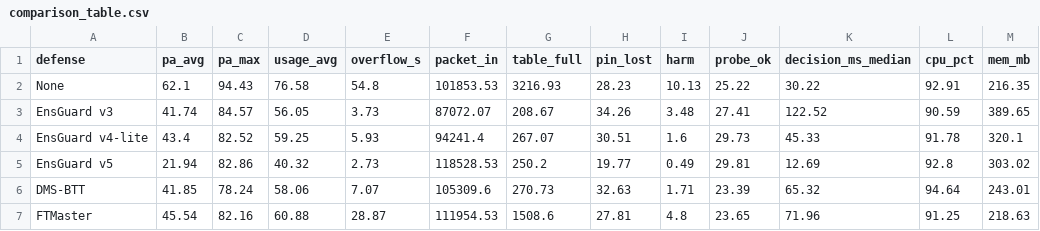
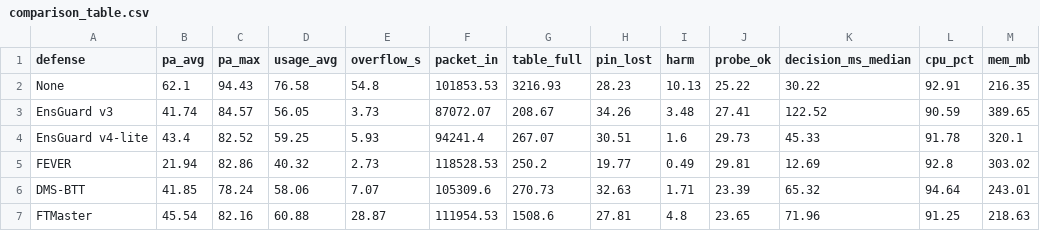
Before and after one commit to asifahmedutsa/LOFT_ATTACK_MITIGATION, a CSV file: loft_project/results/paper_figs/v5/comparison_table.csv, drawn as a sheet.

```diff
--- a/loft_project/results/paper_figs/v5/comparison_table.csv
+++ b/loft_project/results/paper_figs/v5/comparison_table.csv
@@ -4,3 +4,3 @@ EnsGuard v3,41.74,84.57,56.05,3.73,87072.07,208.67,34.26,3.48,27.41,122.52,90.59
 EnsGuard v4-lite,43.4,82.52,59.25,5.93,94241.4,267.07,30.51,1.6,29.73,45.33,91.78,320.1
-EnsGuard v5,21.94,82.86,40.32,2.73,118528.53,250.2,19.77,0.49,29.81,12.69,92.8,303.02
+FEVER,21.94,82.86,40.32,2.73,118528.53,250.2,19.77,0.49,29.81,12.69,92.8,303.02
 DMS-BTT,41.85,78.24,58.06,7.07,105309.6,270.73,32.63,1.71,23.39,65.32,94.64,243.01
```
Also changed, not shown: 34 other files.
